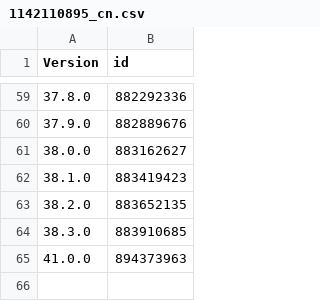
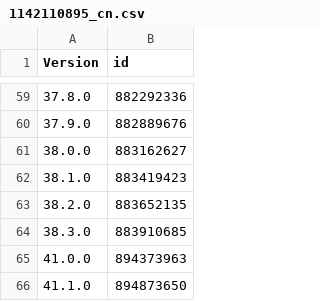
Before and after one commit to invalidunit/cac_tg, a CSV file: Library/Record/com.nan.cac/1142110895_cn.csv, drawn as a sheet; only a part is shown, gaps mark what is left out; the diff names each change by its address in the sheet, - before the commit and + after, or states it on an @@ line.

```diff
--- a/Library/Record/com.nan.cac/1142110895_cn.csv
+++ b/Library/Record/com.nan.cac/1142110895_cn.csv
+row 66: 41.1.0 | 894873650
```
Also changed, not shown: 1 other file.
